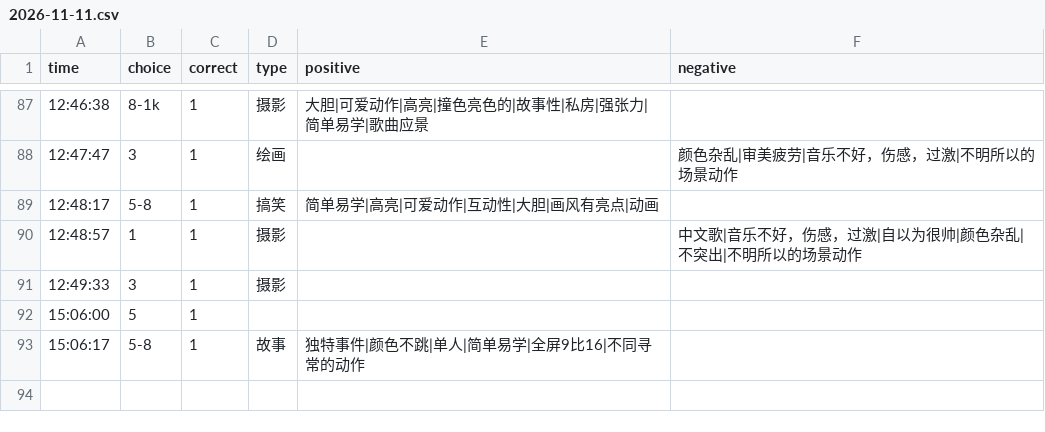
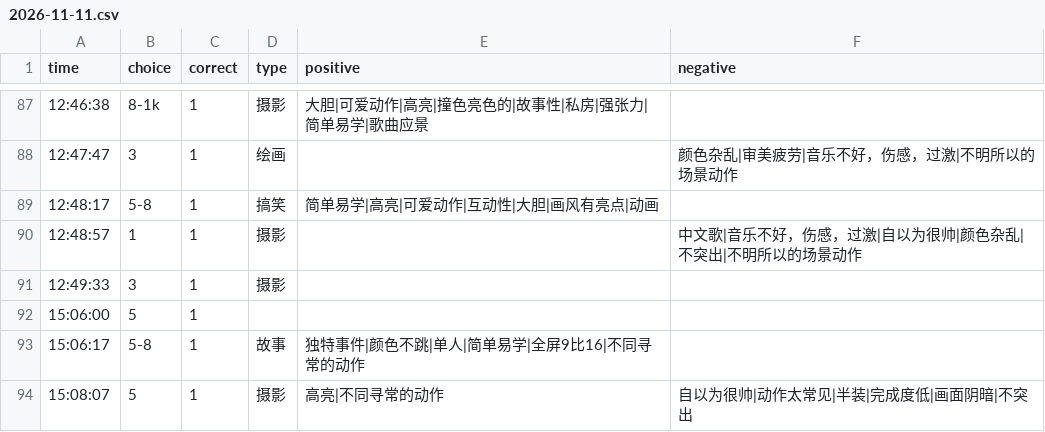
Before and after one commit to heyan9/qidi-data, a CSV file: logs/2026-11-11.csv, drawn as a sheet; only a part is shown, gaps mark what is left out.

Commit message:
sync logs/2026-11-11.csv

```diff
--- a/logs/2026-11-11.csv
+++ b/logs/2026-11-11.csv
@@ -93 +93,2 @@ time,choice,correct,type,positive,negative
 15:06:17,5-8,1,故事,独特事件|颜色不跳|单人|简单易学|全屏9比16|不同寻常的动作,
+15:08:07,5,1,摄影,高亮|不同寻常的动作,自以为很帅|动作太常见|半装|完成度低|画面阴暗|不突出
```
